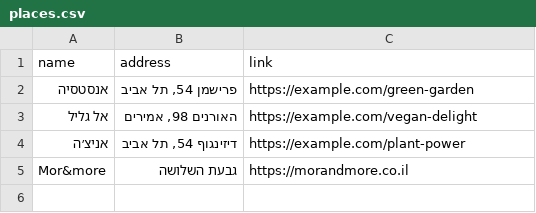
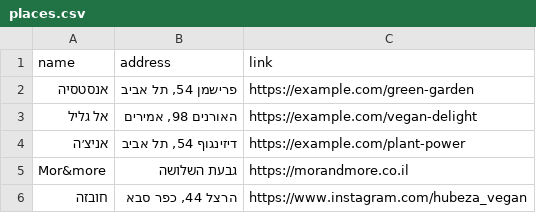
Before and after one commit to gilkremer123/vegan, a CSV file: places.csv, drawn as a sheet; the diff names each change by its address in the sheet, - before the commit and + after, or states it on an @@ line.

Commit message:
added new vegan restaurant entry for "חובזה"

```diff
--- a/places.csv
+++ b/places.csv
+row 6: חובזה | הרצל 44, כפר סבא | https://www.instagram.com/hubeza_vegan
```
